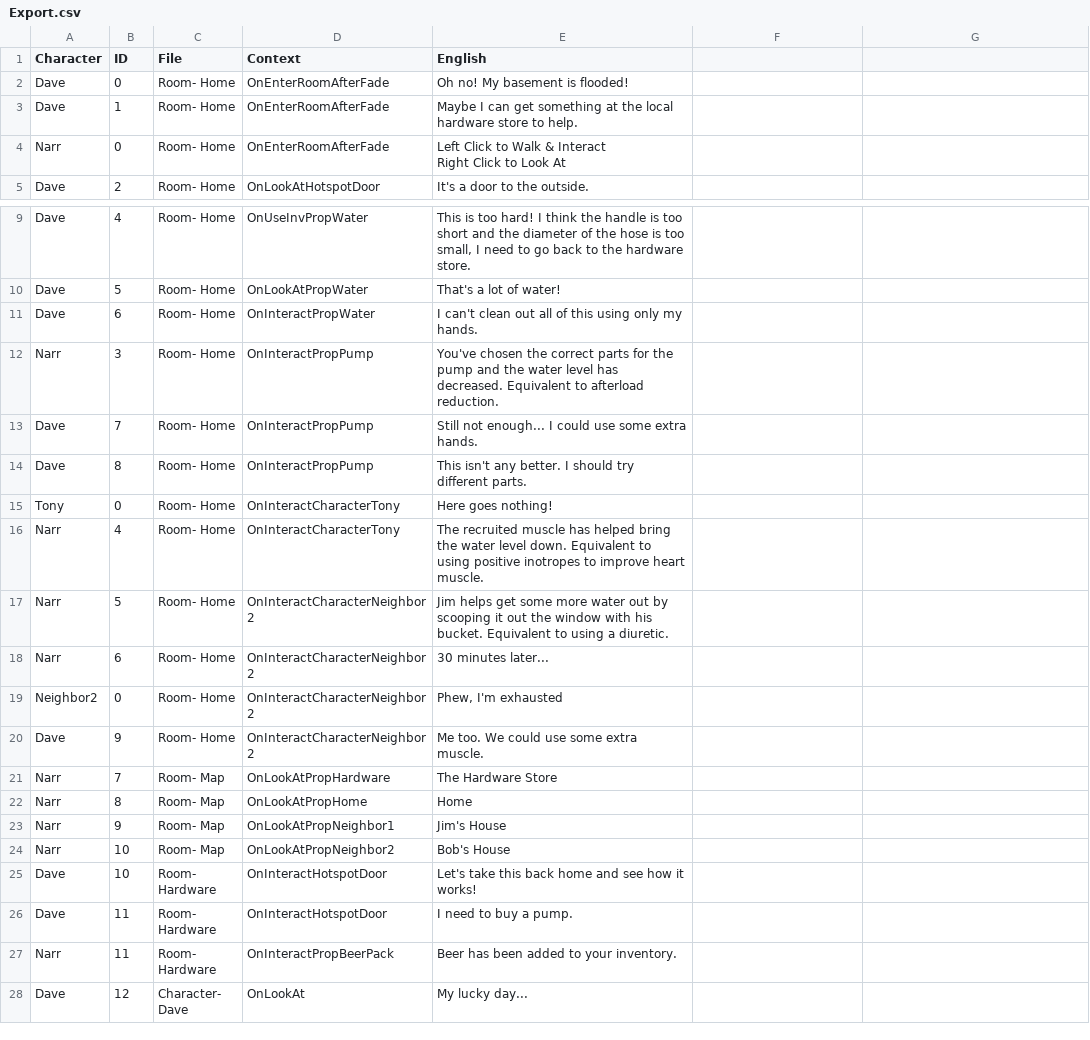
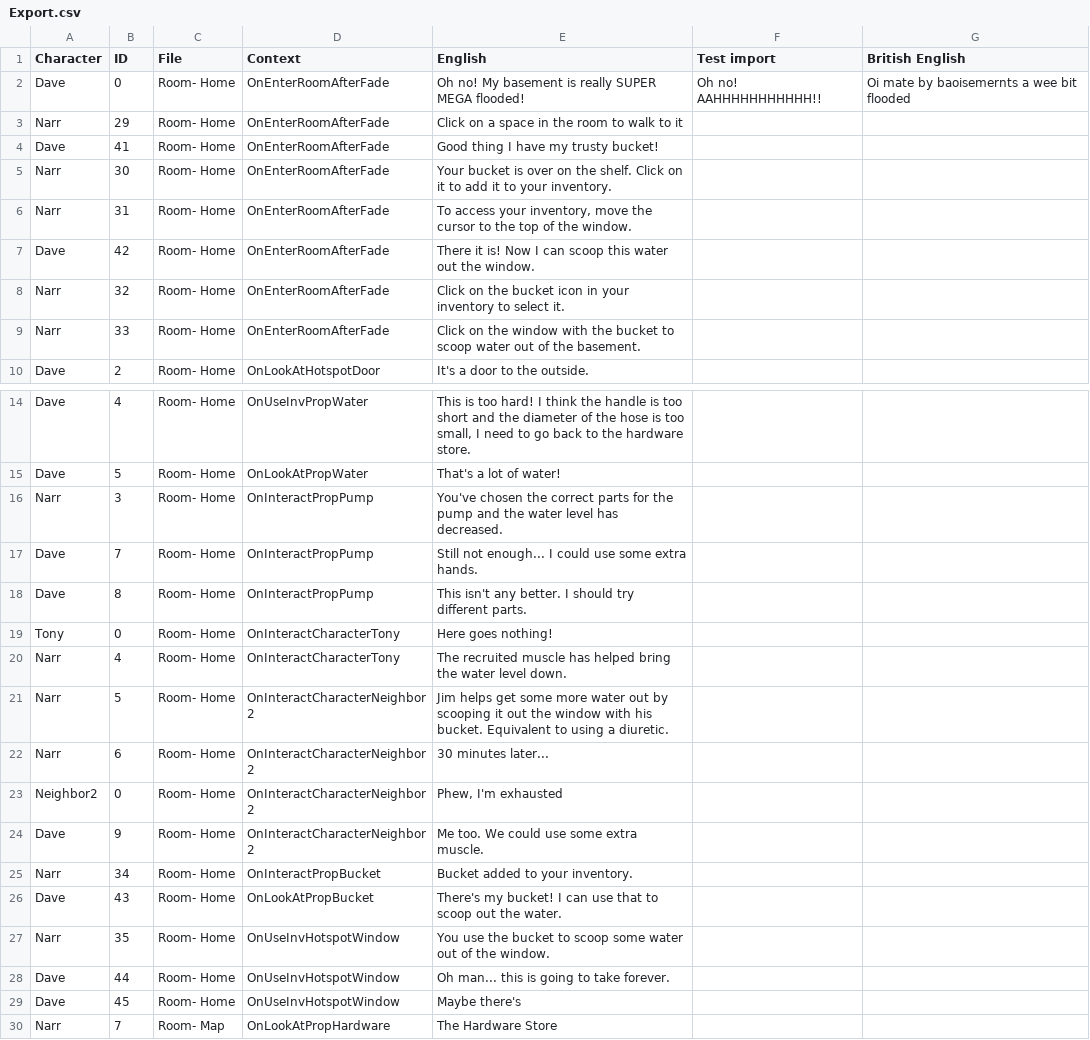
Before and after one commit to lkaicher/HeartBasement, a CSV file: Export.csv, drawn as a sheet; only a part is shown, gaps mark what is left out; the shorter side is filled out with more unchanged rows; removed rows and columns are numbered as before the commit, all else as after; ↵ is a line break in a cell; the diff names each change by its address in the sheet, - before the commit and + after, or states it on an @@ line.

```diff
--- a/Export.csv
+++ b/Export.csv
-F1: (empty)
+F1: Test import
-G1: (empty)
+G1: British English
+row 2: Dave | 0 | Room- Home | OnEnterRoomAfterFade | Oh no! My basement is really SUPER MEGA flooded! | Oh no! AAHHHHHHHHHHH!! | Oi mate by baoisemernts a wee bit flooded
+row 3: Narr | 29 | Room- Home | OnEnterRoomAfterFade | Click on a space in the room to walk to it
-B4 (ID): 0
+B4 (ID): 41
-E4 (English): Oh no! My basement is flooded!
+E4 (English): Good thing I have my trusty bucket!
+row 5: Narr | 30 | Room- Home | OnEnterRoomAfterFade | Your bucket is over on the shelf. Click on it to add it to your inventory.
+row 6: Narr | 31 | Room- Home | OnEnterRoomAfterFade | To access your inventory, move the cursor to the top of the window.
-B7 (ID): 1
+B7 (ID): 42
-E7 (English): Maybe I can get something at the local hardware store to help.
+E7 (English): There it is! Now I can scoop this water out the window.
-B8 (ID): 0
+B8 (ID): 32
-E8 (English): Left Click to Walk & Interact ↵ Right Click to Look At
+E8 (English): Click on the bucket icon in your inventory to select it.
+row 9: Narr | 33 | Room- Home | OnEnterRoomAfterFade | Click on the window with the bucket to scoop water out of the basement.
-row 11: Dave | 6 | Room- Home | OnInteractPropWater | I can't clean out all of this using only my hands.
-E16 (English): …has decreased. Equivalent to afterload reduction.
+E16 (English): …has decreased.
-E20 (English): …level down. Equivalent to using positive inotropes to improve heart muscle.
+E20 (English): …level down.
+row 25: Narr | 34 | Room- Home | OnInteractPropBucket | Bucket added to your inventory.
+row 26: Dave | 43 | Room- Home | OnLookAtPropBucket | There's my bucket! I can use that to scoop out the water.
+row 27: Narr | 35 | Room- Home | OnUseInvHotspotWindow | You use the bucket to scoop some water out of the window.
+row 28: Dave | 44 | Room- Home | OnUseInvHotspotWindow | Oh man... this is going to take forever.
+row 29: Dave | 45 | Room- Home | OnUseInvHotspotWindow | Maybe there's
```
Also changed, not shown: 43 other files.
